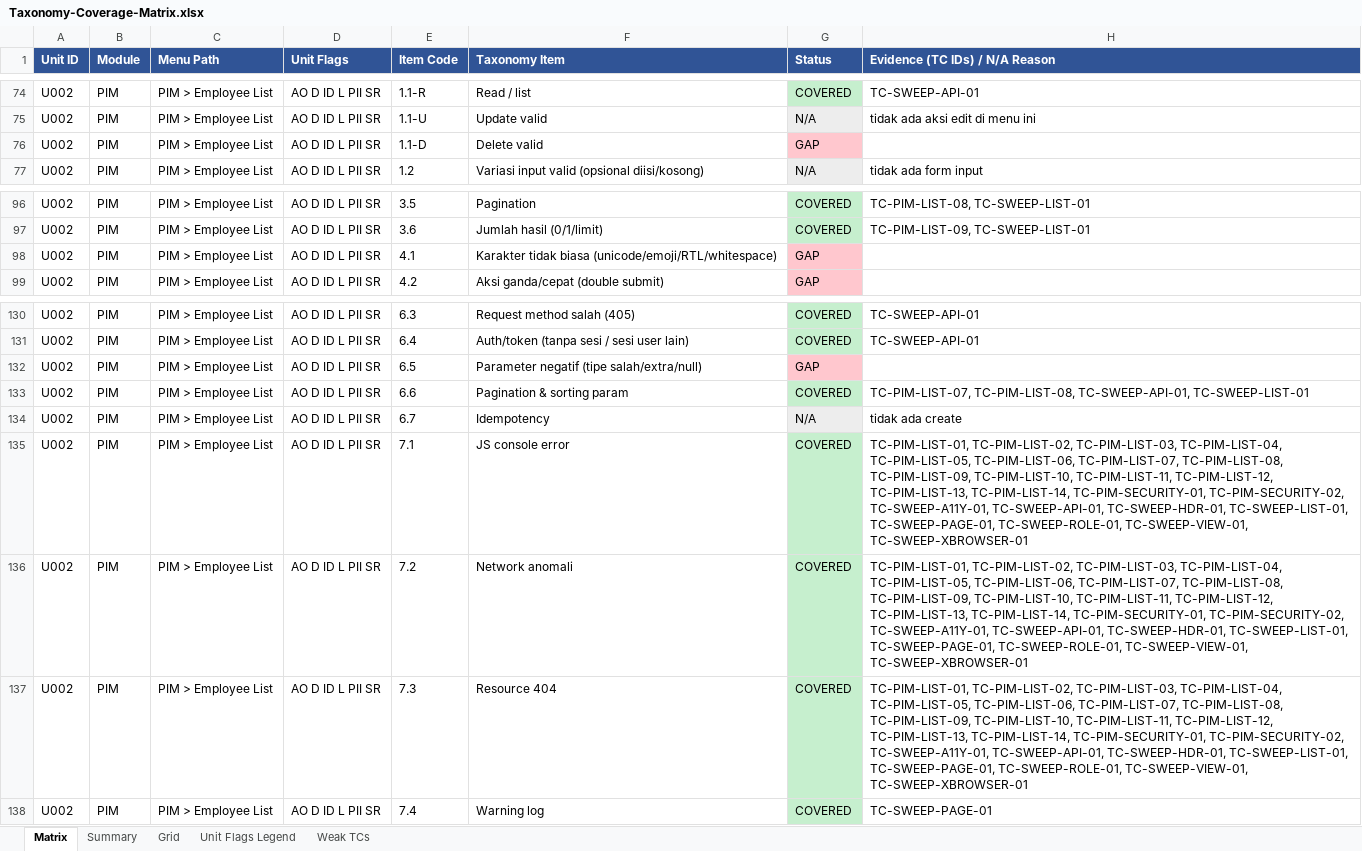
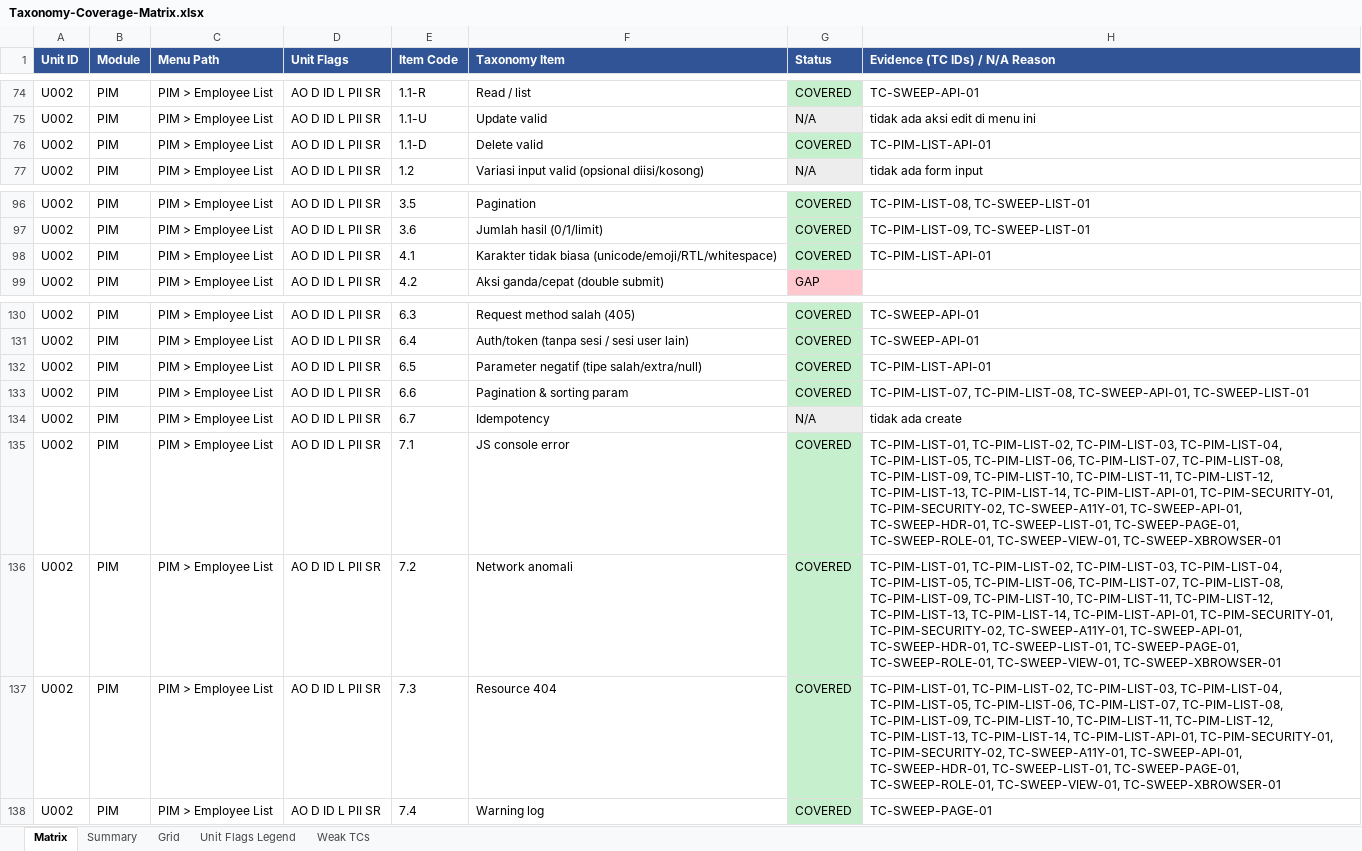
Before and after one commit to arsalwildan15/qa-portofolio, an Excel workbook: docs/Taxonomy-Coverage-Matrix.xlsx, sheet Matrix, drawn as a sheet; only a part is shown, gaps mark what is left out; values as stored, in another font and other column widths than the file's, no borders; the diff names each change by its address in the sheet, - before the commit and + after, or states it on an @@ line.

Commit message:
P4.0 PIM: close Employee List gap, 1 new TC (LIST-API-01)
Confirms a real employee delete, a unicode search, and a negative
limit parameter all behave correctly. No bug found.
Matrix: PIM 77.6% -> 78.0%, total holds at 76.0%.

```diff
--- a/docs/Taxonomy-Coverage-Matrix.xlsx (sheet Matrix)
+++ b/docs/Taxonomy-Coverage-Matrix.xlsx (sheet Matrix)
-G76 (Status): GAP
+G76 (Status): COVERED
-G76 fill: #FFC7CE
+G76 fill: #C6EFCE
-H76 (Evidence (TC IDs) / N/A Reason): (empty)
+H76 (Evidence (TC IDs) / N/A Reason): TC-PIM-LIST-API-01
-G98 (Status): GAP
+G98 (Status): COVERED
-G98 fill: #FFC7CE
+G98 fill: #C6EFCE
-H98 (Evidence (TC IDs) / N/A Reason): (empty)
+H98 (Evidence (TC IDs) / N/A Reason): TC-PIM-LIST-API-01
-G132 (Status): GAP
+G132 (Status): COVERED
-G132 fill: #FFC7CE
+G132 fill: #C6EFCE
-H132 (Evidence (TC IDs) / N/A Reason): (empty)
+H132 (Evidence (TC IDs) / N/A Reason): TC-PIM-LIST-API-01
-H135:H137 (Evidence (TC IDs) / N/A Reason): …TC-PIM-LIST-13, TC-PIM-LIST-14, TC-PIM-SECURITY-01, TC-PIM-SECURITY-02,…
+H135:H137 (Evidence (TC IDs) / N/A Reason): …TC-PIM-LIST-13, TC-PIM-LIST-14, TC-PIM-LIST-API-01, TC-PIM-SECURITY-01, TC-PIM-SECURITY-02,…
```
Also changed, not shown: sheet Grid, 5 other files.
